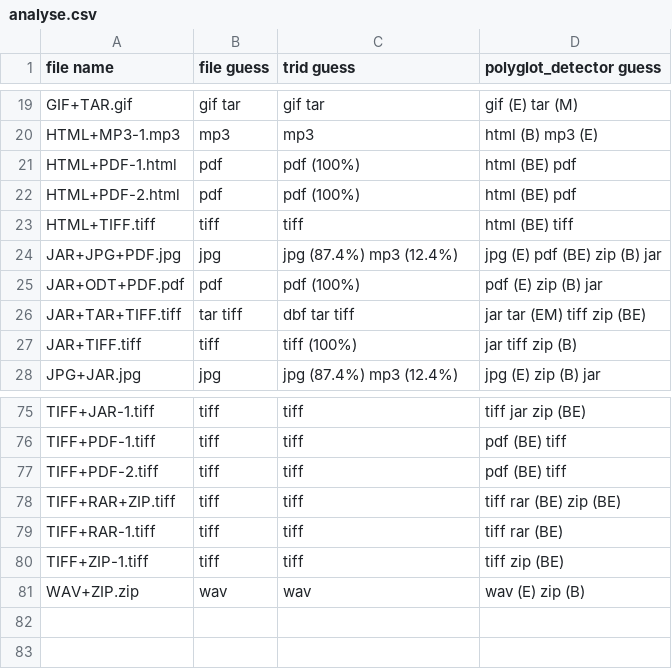
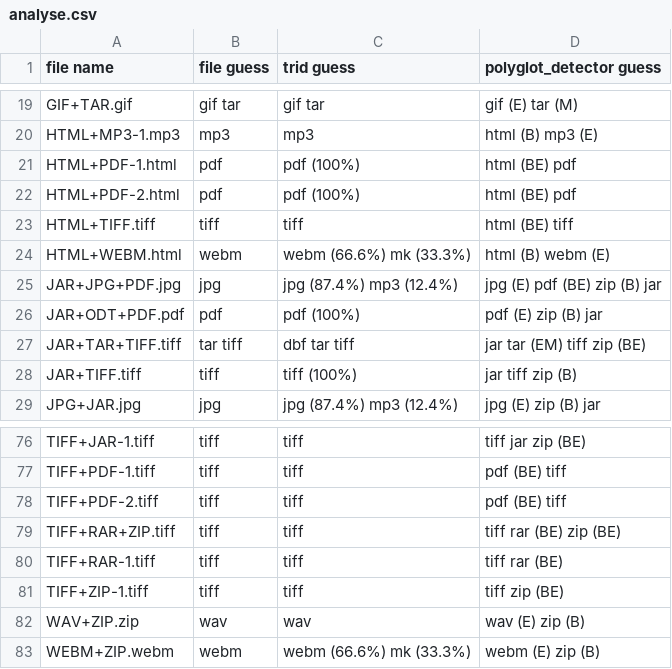
Before and after one commit to Polydet/polyglot-database, a CSV file: analyse.csv, drawn as a sheet; only a part is shown, gaps mark what is left out.

Commit message:
Add two WEBM-based polyglots

```diff
--- a/analyse.csv
+++ b/analyse.csv
@@ -23,2 +23,3 @@ HTML+PDF-2.html,pdf,pdf (100%),html (BE) pdf
 HTML+TIFF.tiff,tiff,tiff,html (BE) tiff
+HTML+WEBM.html,webm,webm (66.6%) mk (33.3%),html (B) webm (E)
 JAR+JPG+PDF.jpg,jpg,jpg (87.4%) mp3 (12.4%),jpg (E) pdf (BE) zip (B) jar
@@ -81 +82,2 @@ TIFF+ZIP-1.tiff,tiff,tiff,tiff zip (BE)
 WAV+ZIP.zip,wav,wav,wav (E) zip (B)
+WEBM+ZIP.webm,webm,webm (66.6%) mk (33.3%),webm (E) zip (B)
```
Also changed, not shown: list.csv, 2 other files.
